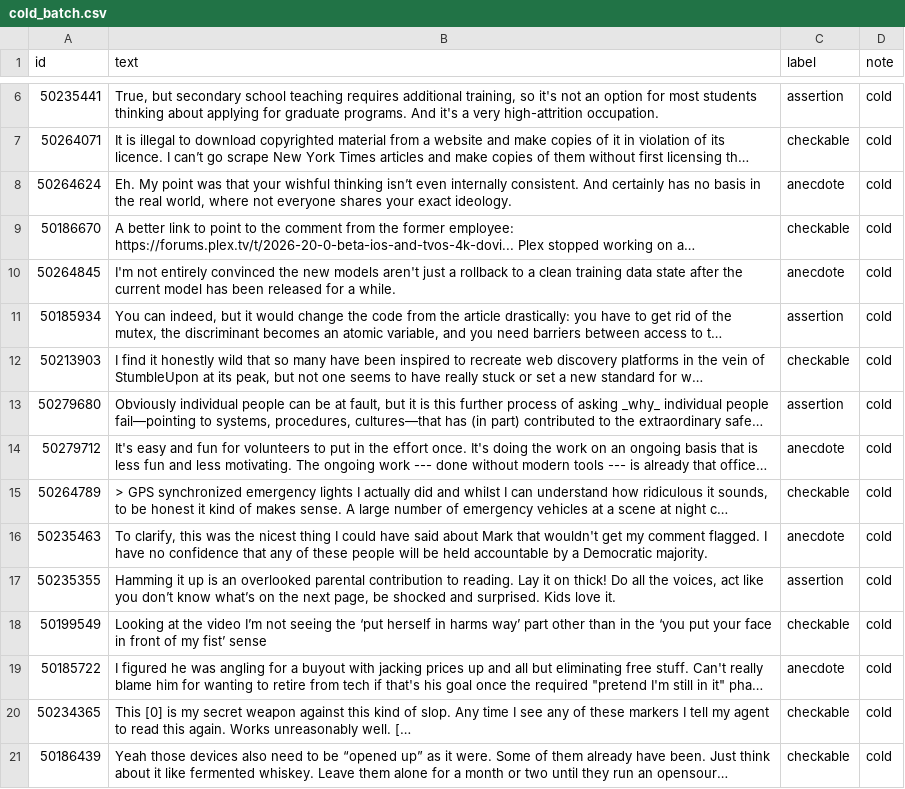
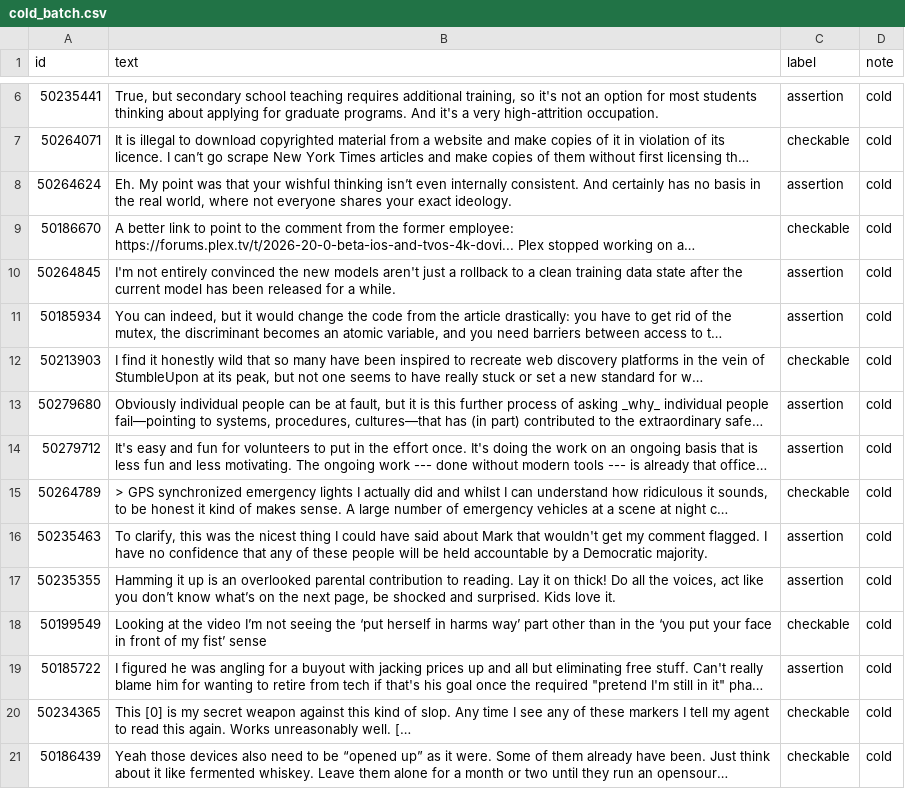
Before and after one commit to N-serena/ai201-project3-takemeter-starter-v2026, a CSV file: cold_batch.csv, drawn as a sheet; only a part is shown, gaps mark what is left out; long unchanged cells end in …; the diff names each change by its address in the sheet, - before the commit and + after, or states it on an @@ line.

```diff
--- a/cold_batch.csv
+++ b/cold_batch.csv
-C8 (label): anecdote
+C8 (label): assertion
-C10 (label): anecdote
+C10 (label): assertion
-C14 (label): anecdote
+C14 (label): assertion
-C16 (label): anecdote
+C16 (label): assertion
-C19 (label): anecdote
+C19 (label): assertion
```
Also changed, not shown: batch_prelabelled.csv, 7 other files.
